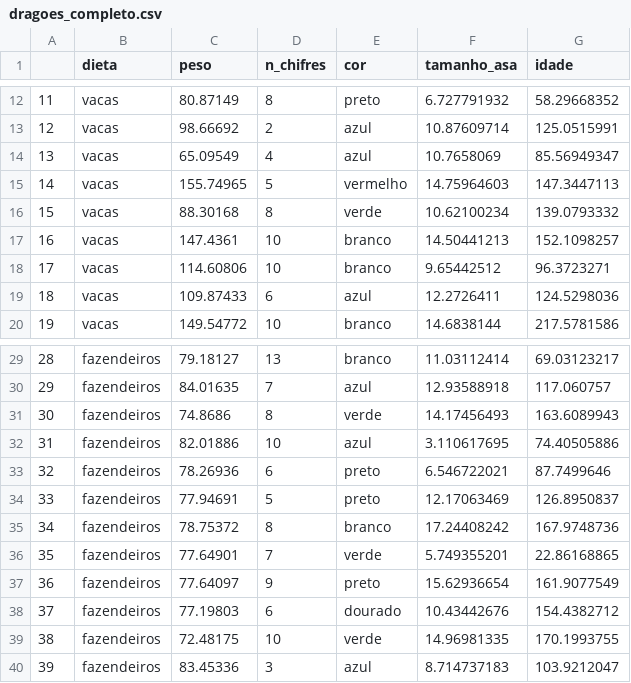
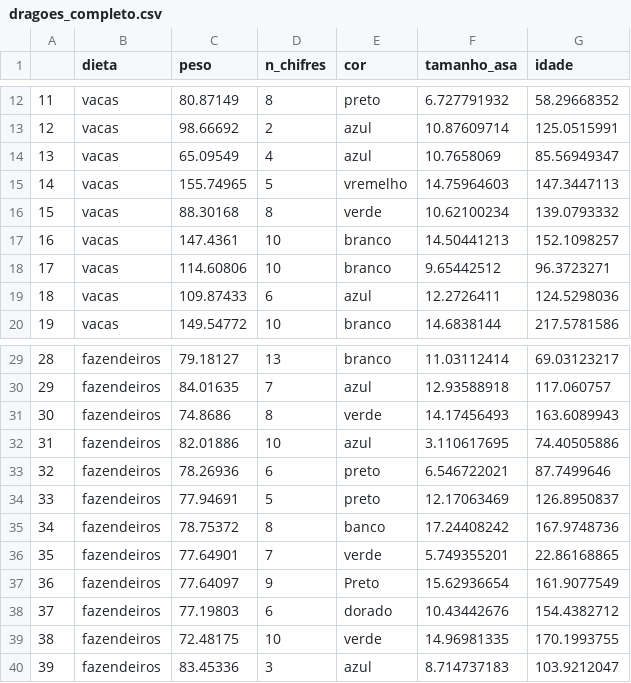
Before and after one commit to vrios/Intro-Linguagem-R, a CSV file: arquivos/dragoes_completo.csv, drawn as a sheet; only a part is shown, gaps mark what is left out.

```diff
--- a/arquivos/dragoes_completo.csv
+++ b/arquivos/dragoes_completo.csv
@@ -14,3 +14,3 @@
 13;vacas;65.09549;4;azul;10.7658069;85.56949347
-14;vacas;155.74965;5;vermelho;14.75964603;147.3447113
+14;vacas;155.74965;5;vremelho;14.75964603;147.3447113
 15;vacas;88.30168;8;verde;10.62100234;139.0793332
@@ -34,6 +34,6 @@
 33;fazendeiros;77.94691;5;preto;12.17063469;126.8950837
-34;fazendeiros;78.75372;8;branco;17.24408242;167.9748736
+34;fazendeiros;78.75372;8;banco;17.24408242;167.9748736
 35;fazendeiros;77.64901;7;verde;5.749355201;22.86168865
-36;fazendeiros;77.64097;9;preto;15.62936654;161.9077549
-37;fazendeiros;77.19803;6;dourado;10.43442676;154.4382712
+36;fazendeiros;77.64097;9;Preto;15.62936654;161.9077549
+37;fazendeiros;77.19803;6;dorado;10.43442676;154.4382712
 38;fazendeiros;72.48175;10;verde;14.96981335;170.1993755
```
Also changed, not shown: 6 other files.
